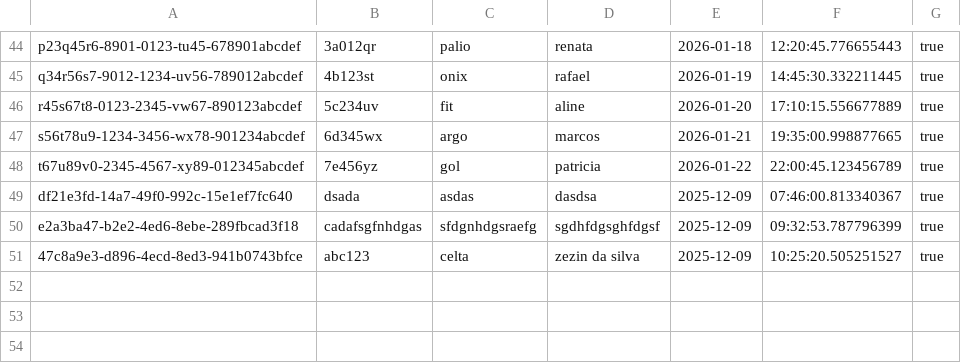
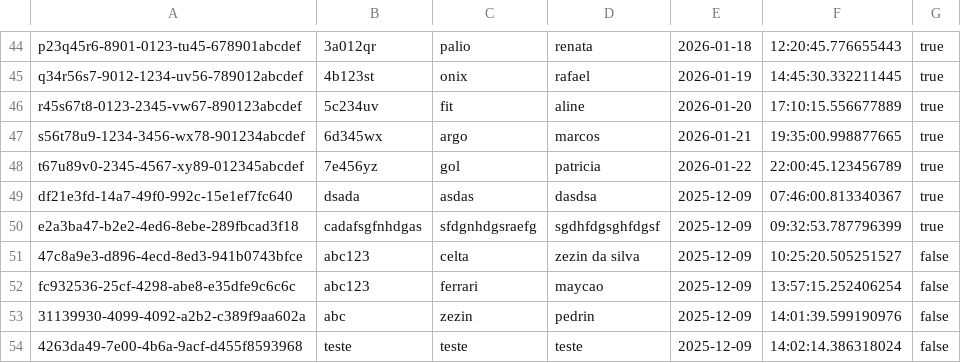
Before and after one commit to Cosme-CR/rm-rf, a CSV file: dados/registro.csv, drawn as a sheet; only a part is shown, gaps mark what is left out.

Commit message:
remocao feita so falta calculo e personalizar telas

```diff
--- a/dados/registro.csv
+++ b/dados/registro.csv
@@ -50,2 +50,5 @@ df21e3fd-14a7-49f0-992c-15e1ef7fc640;dsada;asdas;dasdsa;2025-12-09;07:46:00.8133
 e2a3ba47-b2e2-4ed6-8ebe-289fbcad3f18;cadafsgfnhdgas;sfdgnhdgsraefg;sgdhfdgsghfdgsf;2025-12-09;09:32:53.787796399;true
-47c8a9e3-d896-4ecd-8ed3-941b0743bfce;abc123;celta;zezin da silva;2025-12-09;10:25:20.505251527;true
+47c8a9e3-d896-4ecd-8ed3-941b0743bfce;abc123;celta;zezin da silva;2025-12-09;10:25:20.505251527;false
+fc932536-25cf-4298-abe8-e35dfe9c6c6c;abc123;ferrari;maycao;2025-12-09;13:57:15.252406254;false
+31139930-4099-4092-a2b2-c389f9aa602a;abc;zezin;pedrin;2025-12-09;14:01:39.599190976;false
+4263da49-7e00-4b6a-9acf-d455f8593968;teste;teste;teste;2025-12-09;14:02:14.386318024;false
```
